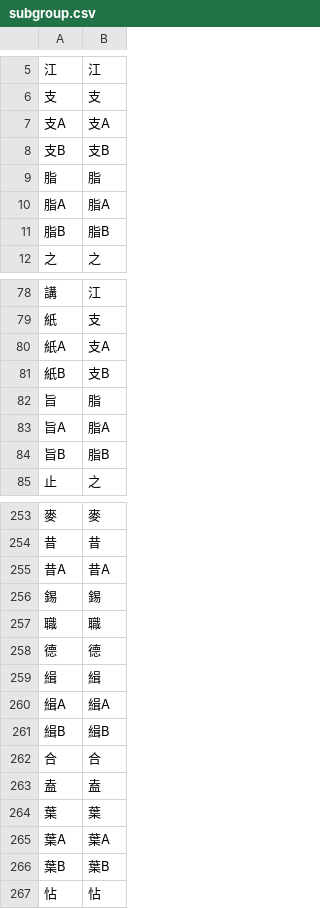
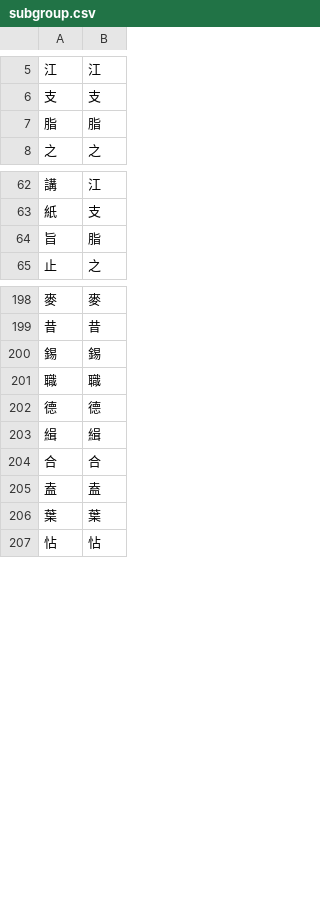
Before and after one commit to nk2028/qieyun-sqlite, a CSV file: db/subgroup.csv, drawn as a sheet; only a part is shown, gaps mark what is left out; the diff covers the shown part only; the diff names each change by its address in the sheet, - before the commit and + after, or states it on an @@ line.

```diff
--- a/db/subgroup.csv
+++ b/db/subgroup.csv
-row 7: 支A | 支A
-row 8: 支B | 支B
-row 10: 脂A | 脂A
-row 11: 脂B | 脂B
-row 80: 紙A | 支A
-row 81: 紙B | 支B
-row 83: 旨A | 脂A
-row 84: 旨B | 脂B
-row 255: 昔A | 昔A
-row 260: 緝A | 緝A
-row 261: 緝B | 緝B
-row 265: 葉A | 葉A
-row 266: 葉B | 葉B
```
Also changed, not shown: 47 removed rows elsewhere in this file, 10 other files.
